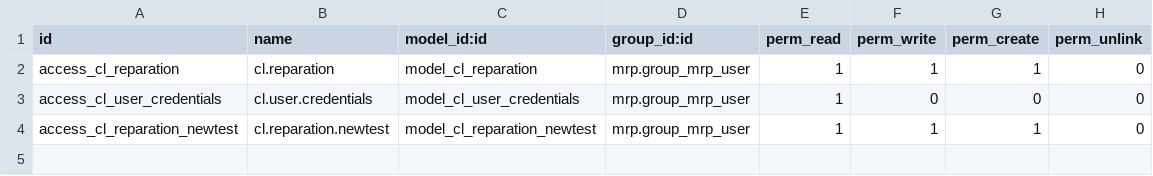
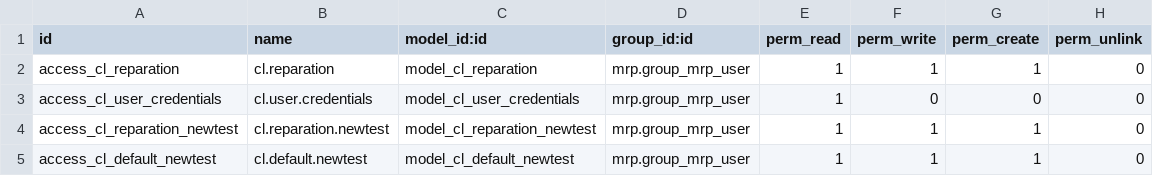
Before and after one commit to monik43/cl_minor_additions, a CSV file: security/ir.model.access.csv, drawn as a sheet.

Commit message:
security default newtest

```diff
--- a/security/ir.model.access.csv
+++ b/security/ir.model.access.csv
@@ -4 +4,2 @@ access_cl_user_credentials,cl.user.credentials,model_cl_user_credentials,mrp.gro
 access_cl_reparation_newtest,cl.reparation.newtest,model_cl_reparation_newtest,mrp.group_mrp_user,1,1,1,0
+access_cl_default_newtest,cl.default.newtest,model_cl_default_newtest,mrp.group_mrp_user,1,1,1,0
```
